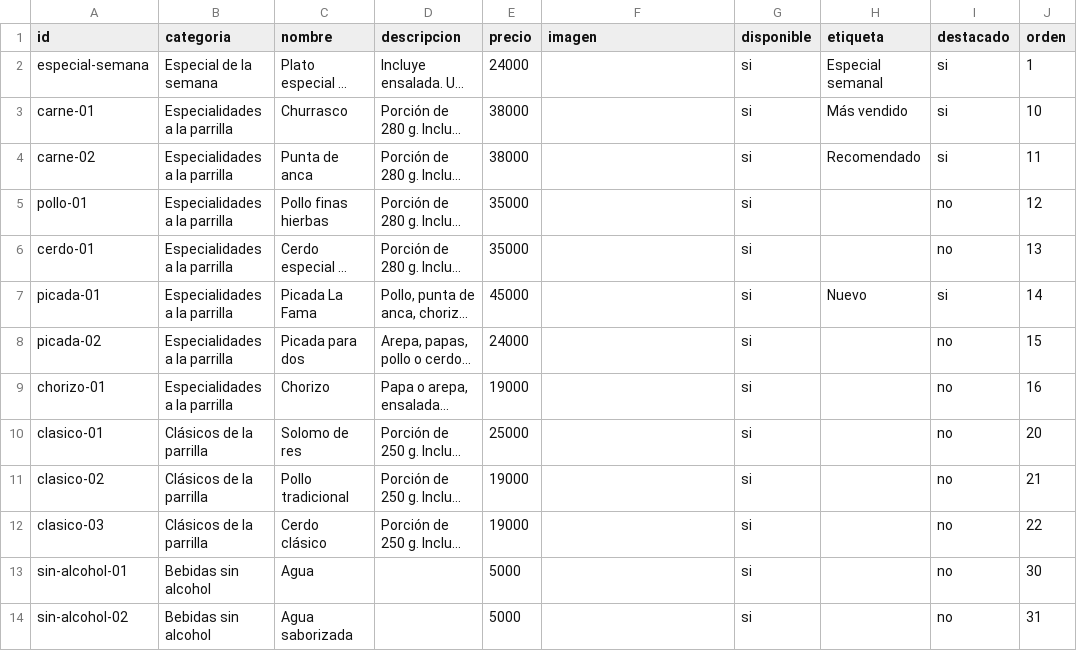
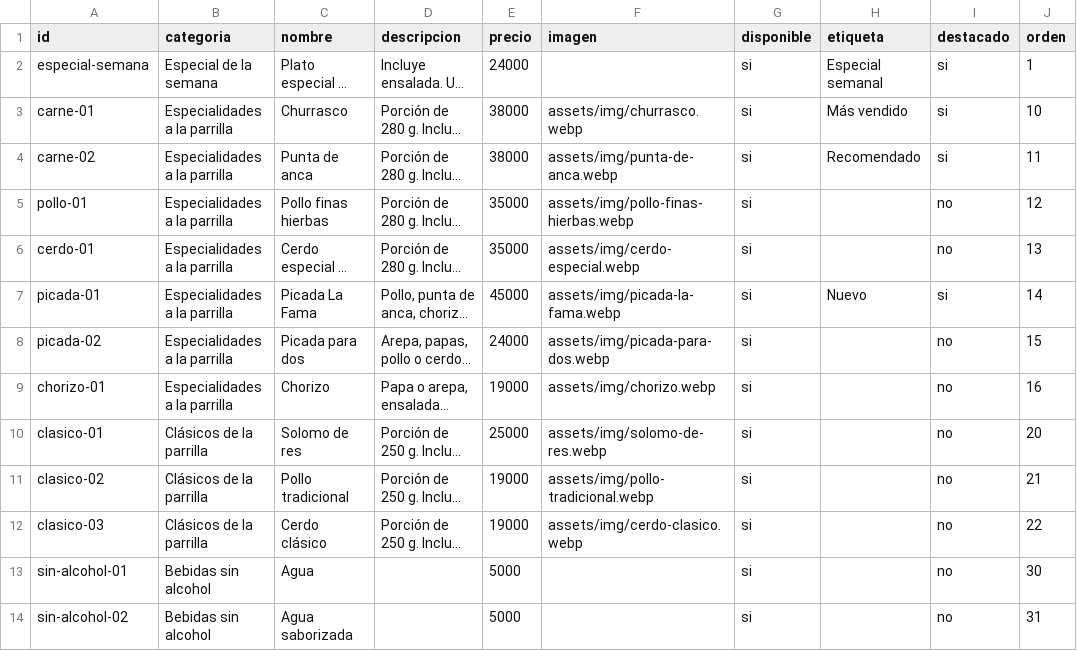
Before and after one commit to juanriosrios444-png/asados-la-fama-menu, a CSV file: plantilla-productos.csv, drawn as a sheet; only a part is shown; long unchanged cells end in …; the diff names each change by its address in the sheet, - before the commit and + after, or states it on an @@ line.

```diff
--- a/plantilla-productos.csv
+++ b/plantilla-productos.csv
-F3 (imagen): (empty)
+F3 (imagen): assets/img/churrasco.webp
-F4 (imagen): (empty)
+F4 (imagen): assets/img/punta-de-anca.webp
-F5 (imagen): (empty)
+F5 (imagen): assets/img/pollo-finas-hierbas.webp
-F6 (imagen): (empty)
+F6 (imagen): assets/img/cerdo-especial.webp
-F7 (imagen): (empty)
+F7 (imagen): assets/img/picada-la-fama.webp
-F8 (imagen): (empty)
+F8 (imagen): assets/img/picada-para-dos.webp
-F9 (imagen): (empty)
+F9 (imagen): assets/img/chorizo.webp
-F10 (imagen): (empty)
+F10 (imagen): assets/img/solomo-de-res.webp
-F11 (imagen): (empty)
+F11 (imagen): assets/img/pollo-tradicional.webp
-F12 (imagen): (empty)
+F12 (imagen): assets/img/cerdo-clasico.webp
```
Also changed, not shown: 11 other files.
